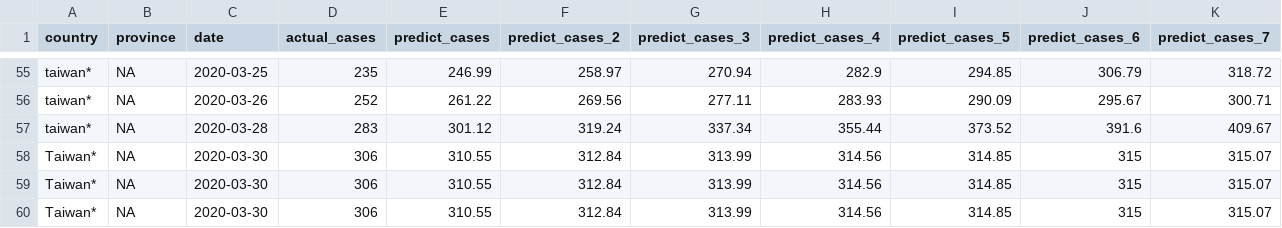
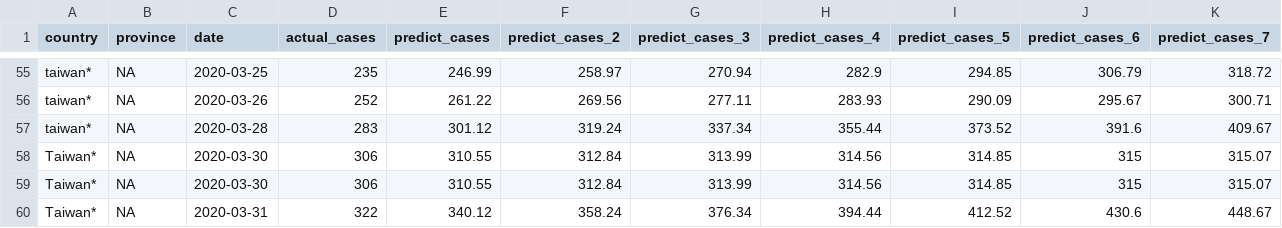
Before and after one commit to dspim/COVID-19-Forecasts, a CSV file: data/Stage2/Stage2_tw_pred_caches.csv, drawn as a sheet; only a part is shown, gaps mark what is left out.

```diff
--- a/data/Stage2/Stage2_tw_pred_caches.csv
+++ b/data/Stage2/Stage2_tw_pred_caches.csv
@@ -59,2 +59,2 @@
 "Taiwan*",NA,2020-03-30,306,310.55,312.84,313.99,314.56,314.85,315,315.07
-"Taiwan*",NA,2020-03-30,306,310.55,312.84,313.99,314.56,314.85,315,315.07
+"Taiwan*",NA,2020-03-31,322,340.12,358.24,376.34,394.44,412.52,430.6,448.67
```
Also changed, not shown: data/Stage1/Stage1_NovelCovid_tw.csv, data/Stage1/Stage1_Taiwan_CDC.csv, 9 other files.
